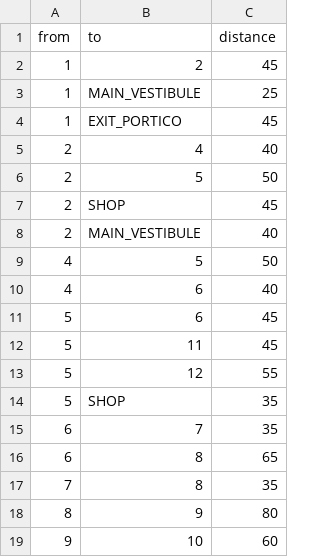
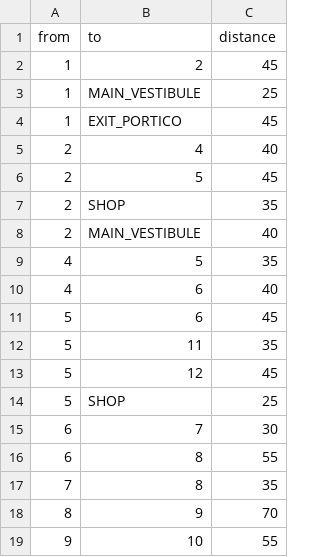
Before and after one commit to vnovytska6-prog/national-gallery-route-finder, a CSV file: main/resources/connections.csv, drawn as a sheet; only a part is shown; the diff covers the shown part only.

```diff
--- a/main/resources/connections.csv
+++ b/main/resources/connections.csv
@@ -5,15 +5,15 @@ from;to;distance
 2;4;40
-2;5;50
-2;SHOP;45
+2;5;45
+2;SHOP;35
 2;MAIN_VESTIBULE;40
-4;5;50
+4;5;35
 4;6;40
 5;6;45
-5;11;45
-5;12;55
-5;SHOP;35
-6;7;35
-6;8;65
+5;11;35
+5;12;45
+5;SHOP;25
+6;7;30
+6;8;55
 7;8;35
-8;9;80
-9;10;60
+8;9;70
+9;10;55
```
Also changed, not shown: 19 added rows, 4 removed rows, 1 moved row and 77 edited cells elsewhere in this file, main/resources/rooms.csv, 9 other files.
